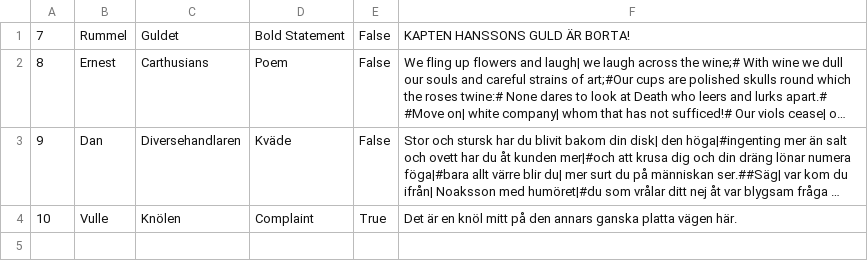
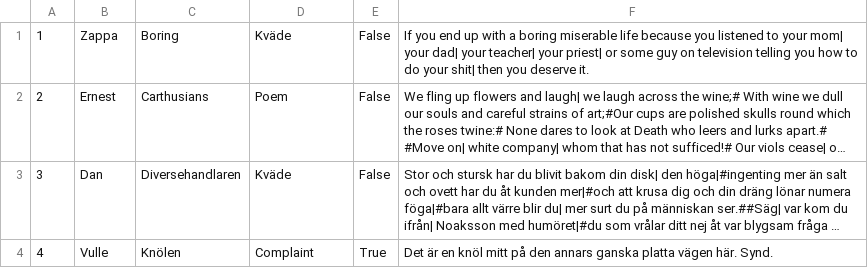
Before and after one commit to Bubbelbad/TheNoteTakingApp-Windows-Forms-, a CSV file: bin/Debug/net6.0-windows/notes.csv, drawn as a sheet; long unchanged cells end in …; removed rows and columns are numbered as before the commit, all else as after; the diff names each change by its address in the sheet, - before the commit and + after, or states it on an @@ line.

```diff
--- a/bin/Debug/net6.0-windows/notes.csv
+++ b/bin/Debug/net6.0-windows/notes.csv
-row 1: 7 | Rummel | Guldet | Bold Statement | False | KAPTEN HANSSONS GULD ÄR BORTA!
+row 1: 1 | Zappa | Boring | Kväde | False | If you end up with a boring miserable life because you listened to your mom| your dad| your teacher| your priest| or some guy on television telling you how to do your shit| then you deserve it.
-A2: 8
+A2: 2
-A3: 9
+A3: 3
-A4: 10
+A4: 4
-F4: …vägen här.
+F4: …vägen här. Synd.
```
Also changed, not shown: 16 other files.
